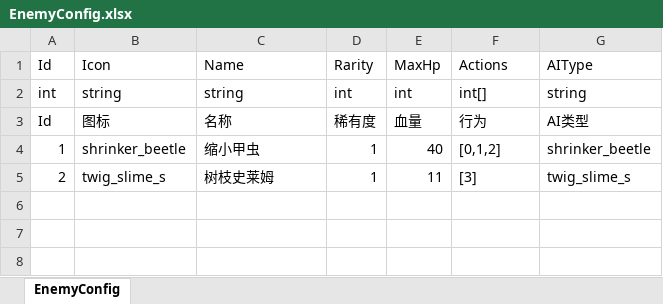
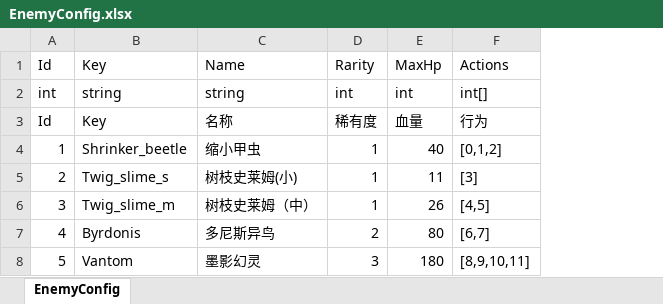
Before and after one commit to koto233/Unity-Roguelike-Deckbuilder, an Excel workbook: Roguelike-Deckbuilder/Assets/Config/Excel/EnemyConfig.xlsx, sheet EnemyConfig, drawn as a sheet; values as stored, in another font and other column widths than the file's, no borders; removed rows and columns are numbered as before the commit, all else as after; the diff names each change by its address in the sheet, - before the commit and + after, or states it on an @@ line.

```diff
--- a/Roguelike-Deckbuilder/Assets/Config/Excel/EnemyConfig.xlsx (sheet EnemyConfig)
+++ b/Roguelike-Deckbuilder/Assets/Config/Excel/EnemyConfig.xlsx (sheet EnemyConfig)
-column B, rows 1-5: Icon | string | 图标 | shrinker_beetle | twig_slime_s
+column B, rows 1-5: Key | string | Key | Shrinker_beetle | Twig_slime_s
-column G, rows 1-5: AIType | string | AI类型 | shrinker_beetle | twig_slime_s
-C5: 树枝史莱姆
+C5: 树枝史莱姆(小)
+row 6: 3 | Twig_slime_m | 树枝史莱姆（中） | 1 | 26 | [4,5]
+row 7: 4 | Byrdonis | 多尼斯异鸟 | 2 | 80 | [6,7]
+row 8: 5 | Vantom | 墨影幻灵 | 3 | 180 | [8,9,10,11]
```
Also changed, not shown: Roguelike-Deckbuilder/Assets/Config/Excel/ActionConfig.xlsx, Roguelike-Deckbuilder/Assets/Config/Excel/BuffConfig.xlsx, 52 other files.
